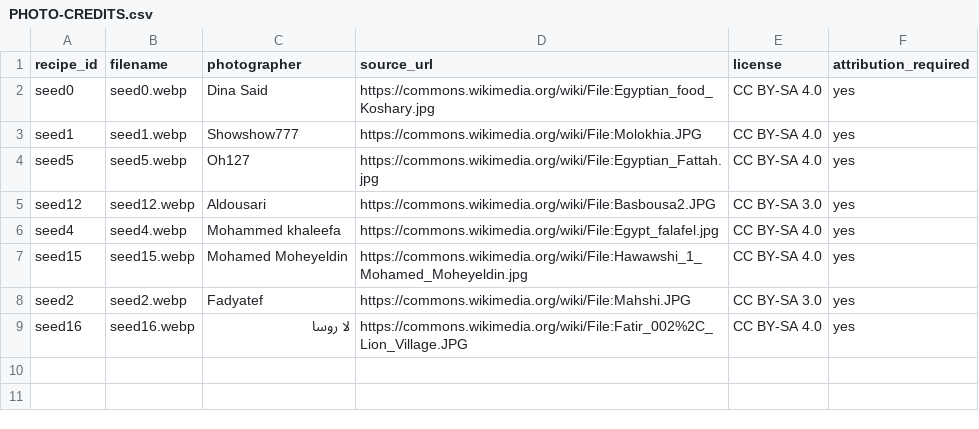
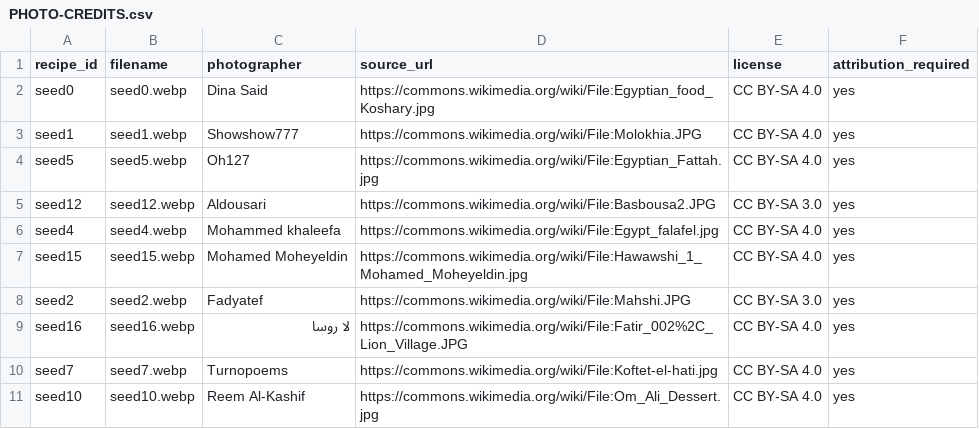
Before and after one commit to 3bHussein/Bil_Hana, a CSV file: PHOTO-CREDITS.csv, drawn as a sheet.

```diff
--- a/PHOTO-CREDITS.csv
+++ b/PHOTO-CREDITS.csv
@@ -9 +9,3 @@ seed2,seed2.webp,Fadyatef,https://commons.wikimedia.org/wiki/File:Mahshi.JPG,CC
 seed16,seed16.webp,لا روسا,https://commons.wikimedia.org/wiki/File:Fatir_002%2C_Lion_Village.JPG,CC BY-SA 4.0,yes
+seed7,seed7.webp,Turnopoems,https://commons.wikimedia.org/wiki/File:Koftet-el-hati.jpg,CC BY-SA 4.0,yes
+seed10,seed10.webp,Reem Al-Kashif,https://commons.wikimedia.org/wiki/File:Om_Ali_Dessert.jpg,CC BY-SA 4.0,yes
```
Also changed, not shown: 3 other files.
